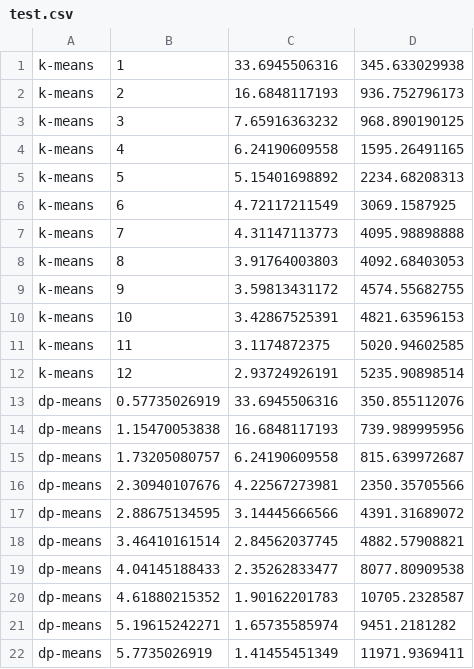
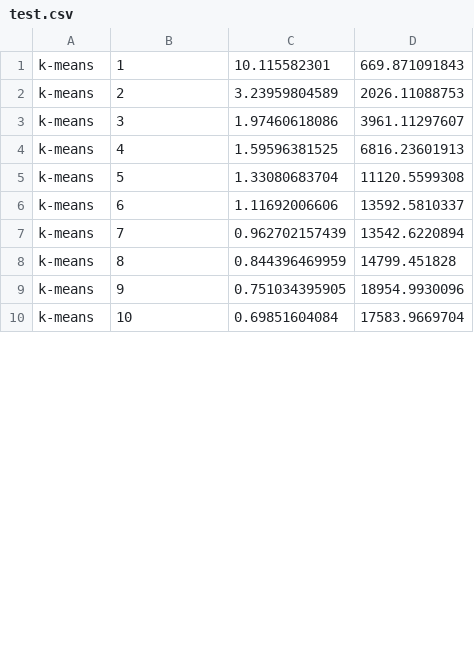
Before and after one commit to DrSkippy/Python-DP-Means-Clustering, a CSV file: output/test.csv, drawn as a sheet; only a part is shown; the diff covers the shown part only.

Commit message:
First pass at application that minimizes the dp-means cost function on cross validation set in order to determine lambda.

```diff
--- a/output/test.csv
+++ b/output/test.csv
@@ -1,22 +1,10 @@
-k-means, 1 , 33.6945506316 , 345.633029938
-k-means, 2 , 16.6848117193 , 936.752796173
-k-means, 3 , 7.65916363232 , 968.890190125
-k-means, 4 , 6.24190609558 , 1595.26491165
-k-means, 5 , 5.15401698892 , 2234.68208313
-k-means, 6 , 4.72117211549 , 3069.1587925
-k-means, 7 , 4.31147113773 , 4095.98898888
-k-means, 8 , 3.91764003803 , 4092.68403053
-k-means, 9 , 3.59813431172 , 4574.55682755
-k-means, 10 , 3.42867525391 , 4821.63596153
-k-means, 11 , 3.1174872375 , 5020.94602585
-k-means, 12 , 2.93724926191 , 5235.90898514
-dp-means, 0.57735026919 , 33.6945506316 , 350.855112076
-dp-means, 1.15470053838 , 16.6848117193 , 739.989995956
-dp-means, 1.73205080757 , 6.24190609558 , 815.639972687
-dp-means, 2.30940107676 , 4.22567273981 , 2350.35705566
-dp-means, 2.88675134595 , 3.14445666566 , 4391.31689072
-dp-means, 3.46410161514 , 2.84562037745 , 4882.57908821
-dp-means, 4.04145188433 , 2.35262833477 , 8077.80909538
-dp-means, 4.61880215352 , 1.90162201783 , 10705.2328587
-dp-means, 5.19615242271 , 1.65735585974 , 9451.2181282
-dp-means, 5.7735026919 , 1.41455451349 , 11971.9369411
+k-means, 1 , 10.115582301 , 669.871091843
+k-means, 2 , 3.23959804589 , 2026.11088753
+k-means, 3 , 1.97460618086 , 3961.11297607
+k-means, 4 , 1.59596381525 , 6816.23601913
+k-means, 5 , 1.33080683704 , 11120.5599308
+k-means, 6 , 1.11692006606 , 13592.5810337
+k-means, 7 , 0.962702157439 , 13542.6220894
+k-means, 8 , 0.844396469959 , 14799.451828
+k-means, 9 , 0.751034395905 , 18954.9930096
+k-means, 10 , 0.69851604084 , 17583.9669704
```
Also changed, not shown: 20 added rows and 2 removed rows elsewhere in this file, 10 other files.
